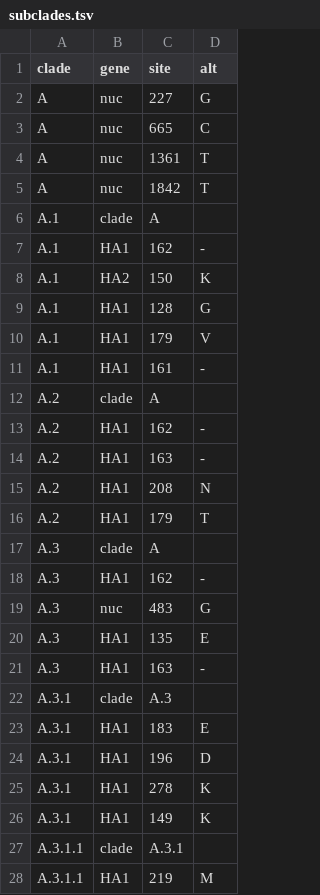
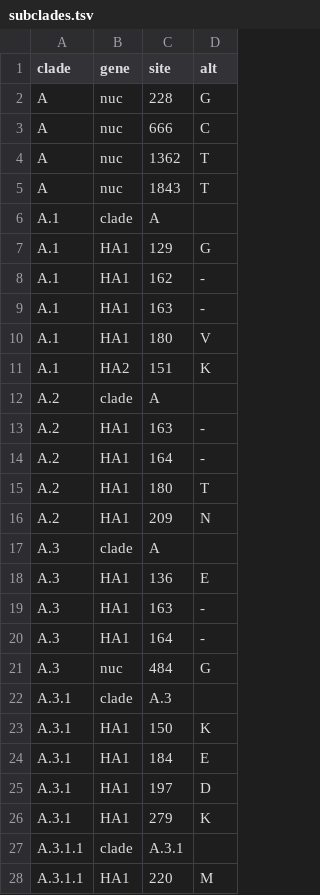
Before and after one commit to influenza-clade-nomenclature/seasonal_B-Vic_HA, a TSV file: .auto-generated/subclades.tsv, drawn as a sheet; only a part is shown; the diff covers the shown part only.

Commit message:
update auto-generated files

```diff
--- a/.auto-generated/subclades.tsv
+++ b/.auto-generated/subclades.tsv
@@ -1,28 +1,28 @@
 clade	gene	site	alt
-A	nuc	227	G
-A	nuc	665	C
-A	nuc	1361	T
-A	nuc	1842	T
+A	nuc	228	G
+A	nuc	666	C
+A	nuc	1362	T
+A	nuc	1843	T
 A.1	clade	A	
+A.1	HA1	129	G
 A.1	HA1	162	-
-A.1	HA2	150	K
-A.1	HA1	128	G
-A.1	HA1	179	V
-A.1	HA1	161	-
+A.1	HA1	163	-
+A.1	HA1	180	V
+A.1	HA2	151	K
 A.2	clade	A	
-A.2	HA1	162	-
 A.2	HA1	163	-
-A.2	HA1	208	N
-A.2	HA1	179	T
+A.2	HA1	164	-
+A.2	HA1	180	T
+A.2	HA1	209	N
 A.3	clade	A	
-A.3	HA1	162	-
-A.3	nuc	483	G
-A.3	HA1	135	E
+A.3	HA1	136	E
 A.3	HA1	163	-
+A.3	HA1	164	-
+A.3	nuc	484	G
 A.3.1	clade	A.3	
-A.3.1	HA1	183	E
-A.3.1	HA1	196	D
-A.3.1	HA1	278	K
-A.3.1	HA1	149	K
+A.3.1	HA1	150	K
+A.3.1	HA1	184	E
+A.3.1	HA1	197	D
+A.3.1	HA1	279	K
 A.3.1.1	clade	A.3.1	
-A.3.1.1	HA1	219	M
+A.3.1.1	HA1	220	M
```
Also changed, not shown: 9 added rows, 9 removed rows and 22 edited cells elsewhere in this file, 1 other file.
